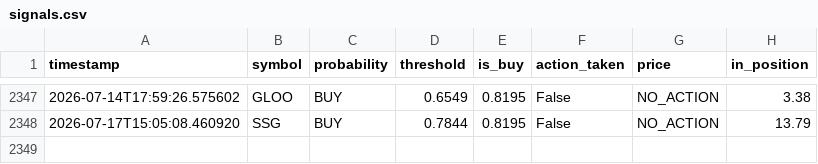
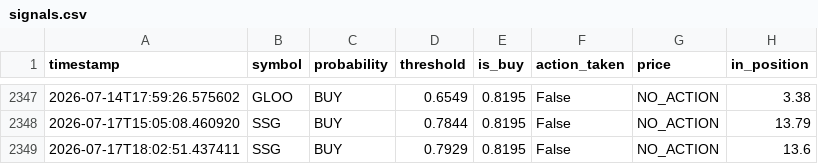
Before and after one commit to jp3tty/ml-trading-bot, a CSV file: paper_trade_log/signals.csv, drawn as a sheet; only a part is shown, gaps mark what is left out.

```diff
--- a/paper_trade_log/signals.csv
+++ b/paper_trade_log/signals.csv
@@ -2348 +2348,2 @@ timestamp,symbol,probability,threshold,is_buy,action_taken,price,in_position
 2026-07-17T15:05:08.460920,SSG,BUY,0.7844,0.8195,False,NO_ACTION,13.79
+2026-07-17T18:02:51.437411,SSG,BUY,0.7929,0.8195,False,NO_ACTION,13.6
```
